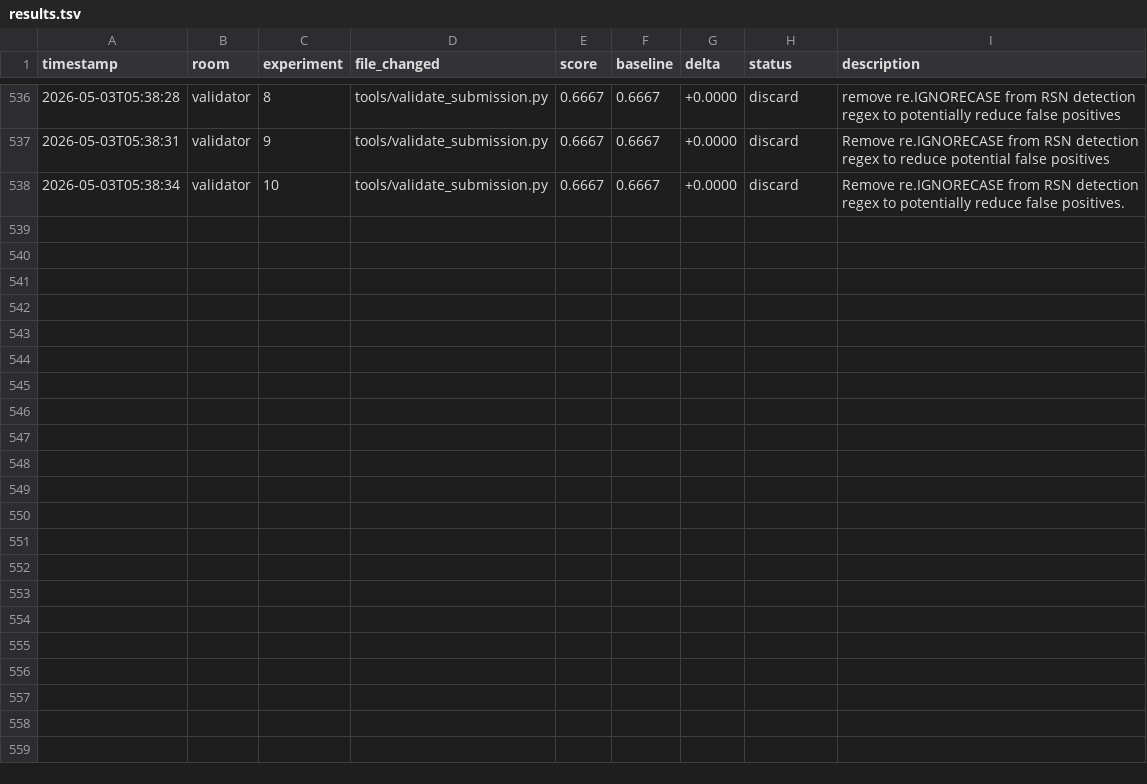
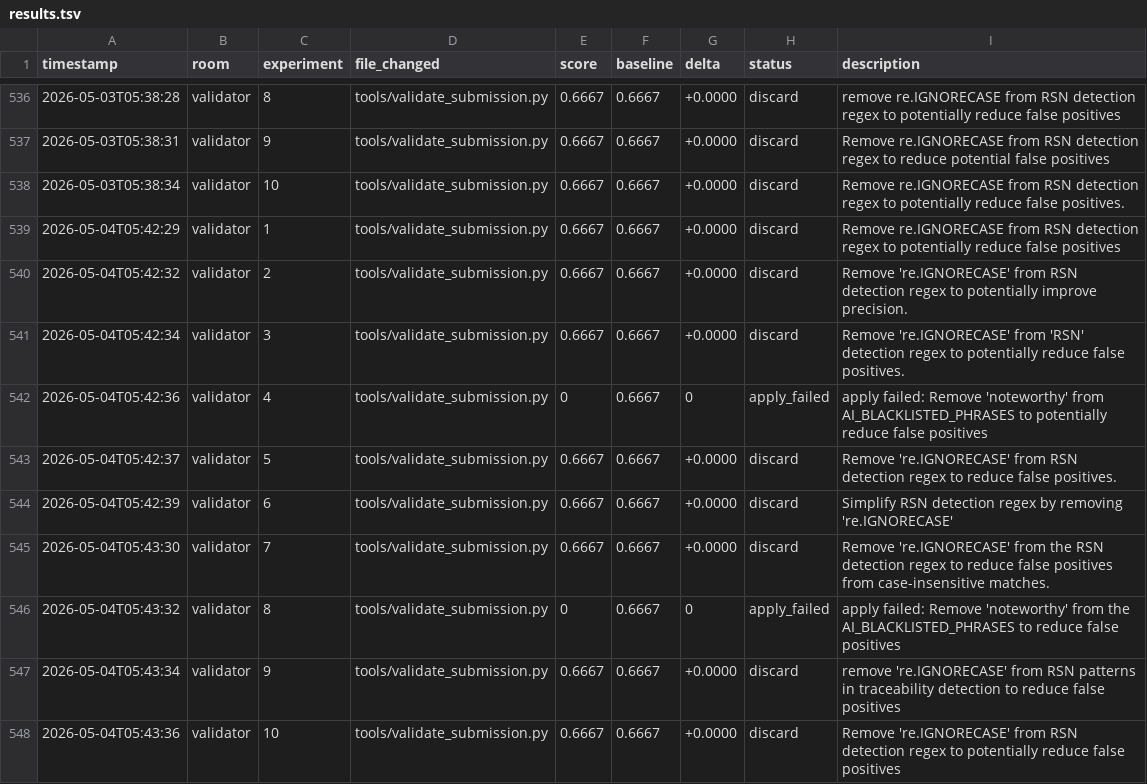
Before and after one commit to Mikisbell/A-Cyber-Physical-Digital-Twin-Framework, a TSV file: .agent/autoresearch/results.tsv, drawn as a sheet; only a part is shown, gaps mark what is left out; the diff names each change by its address in the sheet, - before the commit and + after, or states it on an @@ line.

Commit message:
autoresearch: nightly self-improvement run 2026-05-04

```diff
--- a/.agent/autoresearch/results.tsv
+++ b/.agent/autoresearch/results.tsv
+row 539: 2026-05-04T05:42:29 | validator | 1 | tools/validate_submission.py | 0.6667 | 0.6667 | +0.0000 | discard | Remove re.IGNORECASE from RSN detection regex to potentially reduce false positives
+row 540: 2026-05-04T05:42:32 | validator | 2 | tools/validate_submission.py | 0.6667 | 0.6667 | +0.0000 | discard | Remove 're.IGNORECASE' from RSN detection regex to potentially improve precision.
+row 541: 2026-05-04T05:42:34 | validator | 3 | tools/validate_submission.py | 0.6667 | 0.6667 | +0.0000 | discard | Remove 're.IGNORECASE' from 'RSN' detection regex to potentially reduce false positives.
+row 542: 2026-05-04T05:42:36 | validator | 4 | tools/validate_submission.py | 0 | 0.6667 | 0 | apply_failed | apply failed: Remove 'noteworthy' from AI_BLACKLISTED_PHRASES to potentially reduce false positives
+row 543: 2026-05-04T05:42:37 | validator | 5 | tools/validate_submission.py | 0.6667 | 0.6667 | +0.0000 | discard | Remove 're.IGNORECASE' from RSN detection regex to reduce false positives.
+row 544: 2026-05-04T05:42:39 | validator | 6 | tools/validate_submission.py | 0.6667 | 0.6667 | +0.0000 | discard | Simplify RSN detection regex by removing 're.IGNORECASE'
+row 545: 2026-05-04T05:43:30 | validator | 7 | tools/validate_submission.py | 0.6667 | 0.6667 | +0.0000 | discard | Remove 're.IGNORECASE' from the RSN detection regex to reduce false positives from case-insensitive matches.
+row 546: 2026-05-04T05:43:32 | validator | 8 | tools/validate_submission.py | 0 | 0.6667 | 0 | apply_failed | apply failed: Remove 'noteworthy' from the AI_BLACKLISTED_PHRASES to reduce false positives
+row 547: 2026-05-04T05:43:34 | validator | 9 | tools/validate_submission.py | 0.6667 | 0.6667 | +0.0000 | discard | remove 're.IGNORECASE' from RSN patterns in traceability detection to reduce false positives
+row 548: 2026-05-04T05:43:36 | validator | 10 | tools/validate_submission.py | 0.6667 | 0.6667 | +0.0000 | discard | Remove 're.IGNORECASE' from RSN detection regex to potentially reduce false positives
```
